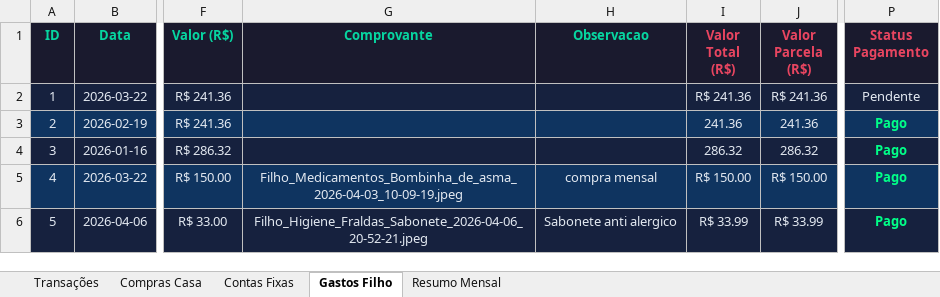
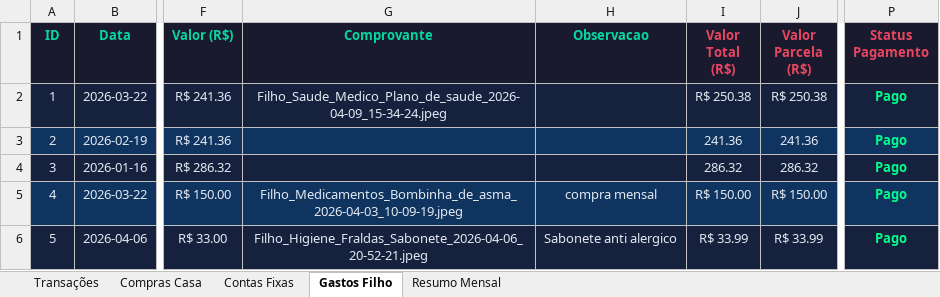
Before and after one commit to wilkerbruno/nosso_lar_financas, an Excel workbook: financas_casa.xlsx, sheet Gastos Filho, drawn as a sheet; only a part is shown, gaps mark what is left out; values as stored, in another font and other column widths than the file's, no borders; the diff names each change by its address in the sheet, - before the commit and + after, or states it on an @@ line.

Commit message:
comprovantes
Subindo alguns comprovantes de novas contas

```diff
--- a/financas_casa.xlsx (sheet Gastos Filho)
+++ b/financas_casa.xlsx (sheet Gastos Filho)
-G2 (Comprovante): (empty)
+G2 (Comprovante): Filho_Saude_Medico_Plano_de_saude_2026-04-09_15-34-24.jpeg
-I2 (Valor Total (R$)): R$ 241.36
+I2 (Valor Total (R$)): R$ 250.38
-J2 (Valor Parcela (R$)): R$ 241.36
+J2 (Valor Parcela (R$)): R$ 250.38
-P2 (Status Pagamento): Pendente
+P2 (Status Pagamento): Pago
@@ P2 bold: off → on, text colour: #E2E8F0 → #00FF88 @@
```
Also changed, not shown: sheet Resumo Mensal, sheet Transações, 2 other files.
